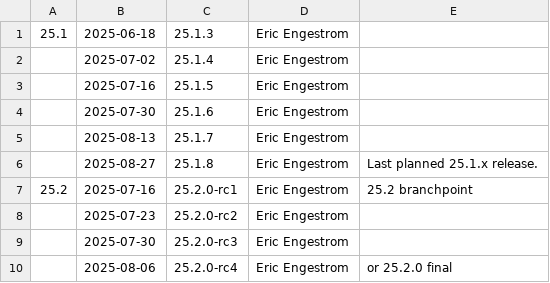
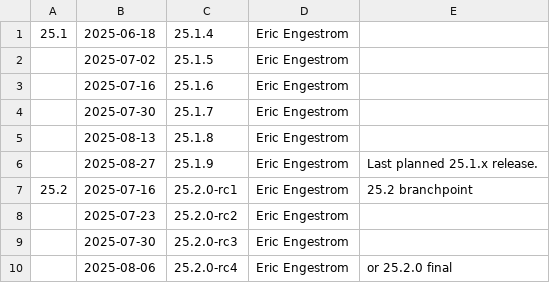
Before and after one commit to bminor/mesa-mesa, a CSV file: docs/release-calendar.csv, drawn as a sheet.

Commit message:
docs: update calendar for 25.1.3
Part-of: <https://gitlab.freedesktop.org/mesa/mesa/-/merge_requests/35401>

```diff
--- a/docs/release-calendar.csv
+++ b/docs/release-calendar.csv
@@ -1,7 +1,7 @@
-25.1,2025-06-18,25.1.3,Eric Engestrom,
-,2025-07-02,25.1.4,Eric Engestrom,
-,2025-07-16,25.1.5,Eric Engestrom,
-,2025-07-30,25.1.6,Eric Engestrom,
-,2025-08-13,25.1.7,Eric Engestrom,
-,2025-08-27,25.1.8,Eric Engestrom,Last planned 25.1.x release.
+25.1,2025-06-18,25.1.4,Eric Engestrom,
+,2025-07-02,25.1.5,Eric Engestrom,
+,2025-07-16,25.1.6,Eric Engestrom,
+,2025-07-30,25.1.7,Eric Engestrom,
+,2025-08-13,25.1.8,Eric Engestrom,
+,2025-08-27,25.1.9,Eric Engestrom,Last planned 25.1.x release.
 25.2,2025-07-16,25.2.0-rc1,Eric Engestrom,25.2 branchpoint
```
